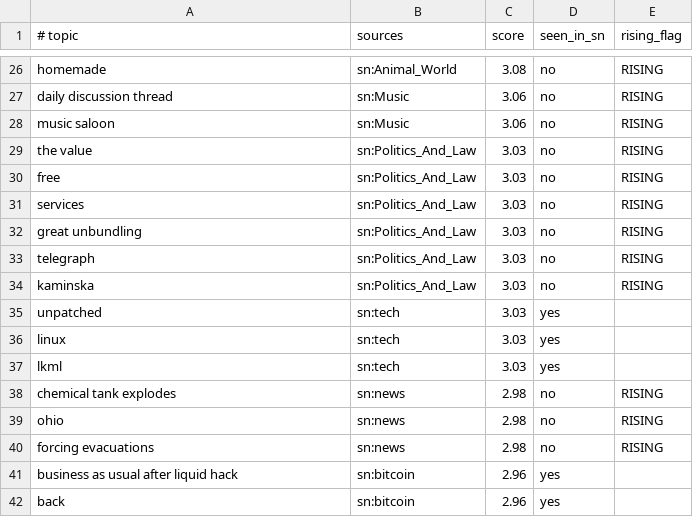
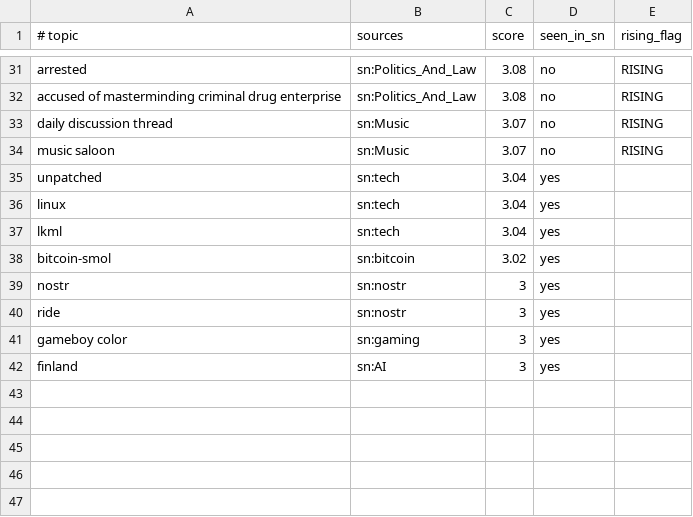
Before and after one commit to hieuk48/sn-monetization-runtime, a TSV file: data/trending/topics.tsv, drawn as a sheet; only a part is shown, gaps mark what is left out; removed rows and columns are numbered as before the commit, all else as after; the diff covers the shown part only; the diff names each change by its address in the sheet, - before the commit and + after, or states it on an @@ line.

```diff
--- a/data/trending/topics.tsv
+++ b/data/trending/topics.tsv
-A31 (# topic): homemade
+A31 (# topic): arrested
-B31 (sources): sn:Animal_World
+B31 (sources): sn:Politics_And_Law
+row 32: accused of masterminding criminal drug enterprise | sn:Politics_And_Law | 3.08 | no | RISING
-C33:C34 (score): 3.06
+C33:C34 (score): 3.07
-row 29: the value | sn:Politics_And_Law | 3.03 | no | RISING
-row 30: free | sn:Politics_And_Law | 3.03 | no | RISING
-row 31: services | sn:Politics_And_Law | 3.03 | no | RISING
-row 32: great unbundling | sn:Politics_And_Law | 3.03 | no | RISING
-row 33: telegraph | sn:Politics_And_Law | 3.03 | no | RISING
-row 34: kaminska | sn:Politics_And_Law | 3.03 | no | RISING
-C35:C37 (score): 3.03
+C35:C37 (score): 3.04
-row 38: chemical tank explodes | sn:news | 2.98 | no | RISING
-row 39: ohio | sn:news | 2.98 | no | RISING
-row 40: forcing evacuations | sn:news | 2.98 | no | RISING
-A38 (# topic): business as usual after liquid hack
+A38 (# topic): bitcoin-smol
-C38 (score): 2.96
+C38 (score): 3.02
-row 42: back | sn:bitcoin | 2.96 | yes
+row 39: nostr | sn:nostr | 3 | yes
+row 40: ride | sn:nostr | 3 | yes
+row 41: gameboy color | sn:gaming | 3 | yes
+row 42: finland | sn:AI | 3 | yes
```
Also changed, not shown: 14 added rows, 9 removed rows and 5 edited cells elsewhere in this file.
